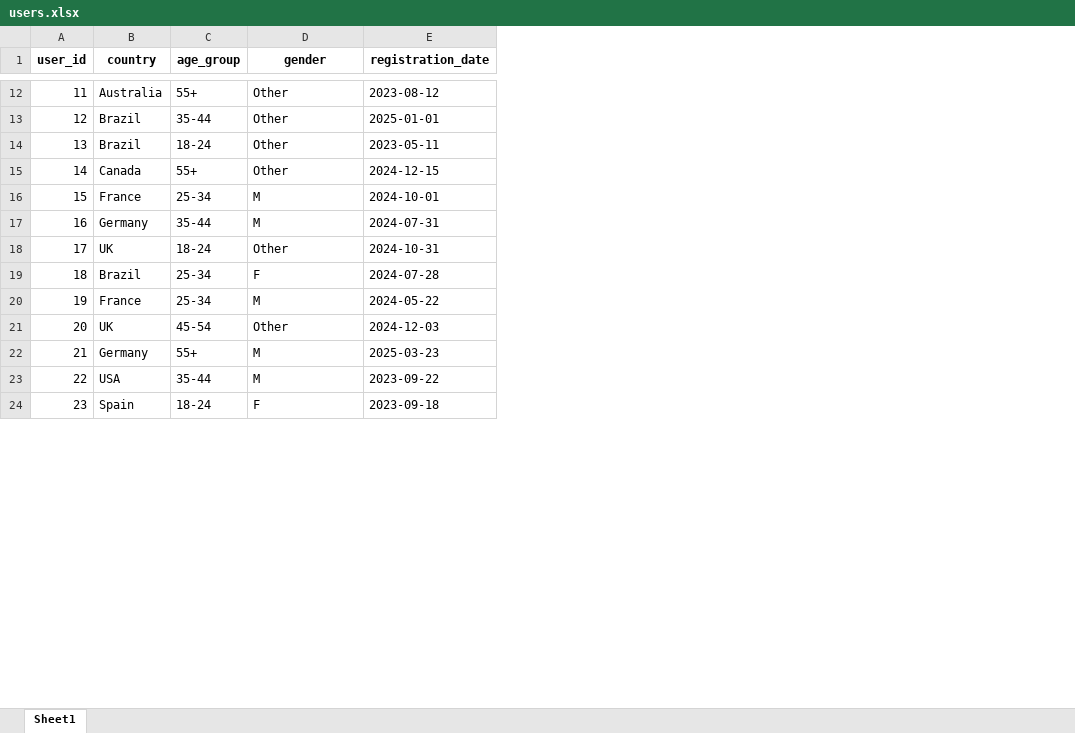
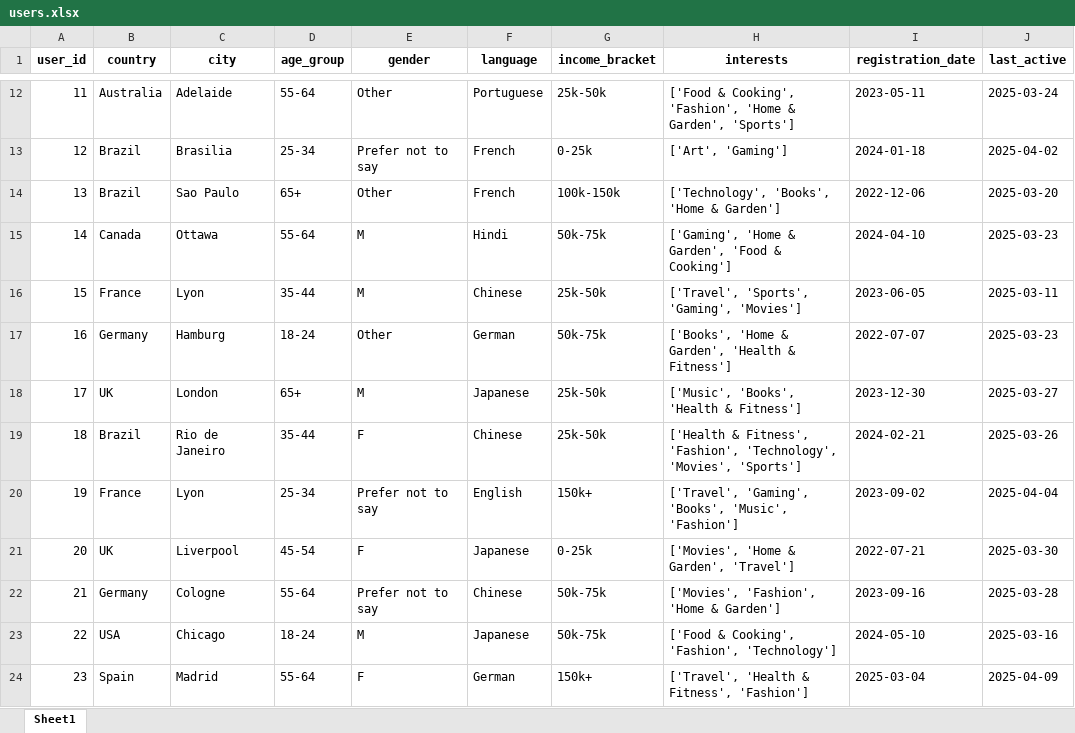
Before and after one commit to gabrielpierobon/recommendation, an Excel workbook: data/users.xlsx, sheet Sheet1, drawn as a sheet; only a part is shown, gaps mark what is left out; values as stored, in another font and other column widths than the file's, no borders; addresses are those after the commit; the diff covers the shown part only; the diff names each change by its address in the sheet, - before the commit and + after, or states it on an @@ line.

```diff
--- a/data/users.xlsx (sheet Sheet1)
+++ b/data/users.xlsx (sheet Sheet1)
+column C (city), rows 12-24: Adelaide | Brasilia | Sao Paulo | Ottawa | Lyon | Hamburg | London | Rio de Janeiro | Lyon | Liverpool | Cologne | Chicago | Madrid
+column F (language), rows 12-24: Portuguese | French | French | Hindi | Chinese | German | Japanese | Chinese | English | Japanese | Chinese | Japanese | German
+column G (income_bracket), rows 12-24: 25k-50k | 0-25k | 100k-150k | 50k-75k | 25k-50k | 50k-75k | 25k-50k | 25k-50k | 150k+ | 0-25k | 50k-75k | 50k-75k | 150k+
+column H (interests), rows 12-24: ['Food & Cooking', 'Fashion', 'Home & Garden', 'Sports'] | ['Art', 'Gaming'] | ['Technology', 'Books', 'Home & Garden'] | ['Gaming', 'Home & Garden', 'Food & Cooking'] | ['Travel', 'Sports', 'Gaming', 'Movies'] | ['Books', 'Home & Garden', 'Health & Fitness'] | ['Music', 'Books', 'Health & Fitness'] | ['Health & Fitness', 'Fashion', 'Technology', 'Movies', 'Sports'] | ['Travel', 'Gaming', 'Books', 'Music', 'Fashion'] | ['Movies', 'Home & Garden', 'Travel'] | ['Movies', 'Fashion', 'Home & Garden'] | ['Food & Cooking', 'Fashion', 'Technology'] | ['Travel', 'Health & Fitness', 'Fashion']
+column J (last_active), rows 12-24: 2025-03-24 | 2025-04-02 | 2025-03-20 | 2025-03-23 | 2025-03-11 | 2025-03-23 | 2025-03-27 | 2025-03-26 | 2025-04-04 | 2025-03-30 | 2025-03-28 | 2025-03-16 | 2025-04-09
-D12 (age_group): 55+
+D12 (age_group): 55-64
-I12 (registration_date): 2023-08-12
+I12 (registration_date): 2023-05-11
-D13 (age_group): 35-44
+D13 (age_group): 25-34
-E13 (gender): Other
+E13 (gender): Prefer not to say
-I13 (registration_date): 2025-01-01
+I13 (registration_date): 2024-01-18
-D14 (age_group): 18-24
+D14 (age_group): 65+
-I14 (registration_date): 2023-05-11
+I14 (registration_date): 2022-12-06
-D15 (age_group): 55+
+D15 (age_group): 55-64
-E15 (gender): Other
+E15 (gender): M
-I15 (registration_date): 2024-12-15
+I15 (registration_date): 2024-04-10
-D16 (age_group): 25-34
+D16 (age_group): 35-44
-I16 (registration_date): 2024-10-01
+I16 (registration_date): 2023-06-05
-D17 (age_group): 35-44
+D17 (age_group): 18-24
-E17 (gender): M
+E17 (gender): Other
-I17 (registration_date): 2024-07-31
+I17 (registration_date): 2022-07-07
-D18 (age_group): 18-24
+D18 (age_group): 65+
-E18 (gender): Other
+E18 (gender): M
-I18 (registration_date): 2024-10-31
+I18 (registration_date): 2023-12-30
-D19 (age_group): 25-34
+D19 (age_group): 35-44
-I19 (registration_date): 2024-07-28
+I19 (registration_date): 2024-02-21
-E20 (gender): M
+E20 (gender): Prefer not to say
-I20 (registration_date): 2024-05-22
+I20 (registration_date): 2023-09-02
-E21 (gender): Other
+E21 (gender): F
-I21 (registration_date): 2024-12-03
+I21 (registration_date): 2022-07-21
-D22 (age_group): 55+
+D22 (age_group): 55-64
-E22 (gender): M
+E22 (gender): Prefer not to say
-I22 (registration_date): 2025-03-23
+I22 (registration_date): 2023-09-16
-D23 (age_group): 35-44
+D23 (age_group): 18-24
-I23 (registration_date): 2023-09-22
+I23 (registration_date): 2024-05-10
-D24 (age_group): 18-24
+D24 (age_group): 55-64
-I24 (registration_date): 2023-09-18
+I24 (registration_date): 2025-03-04
```
Also changed, not shown: 226 edited cells elsewhere in this sheet, data/items.xlsx, data/ratings.xlsx, 5 other files.
